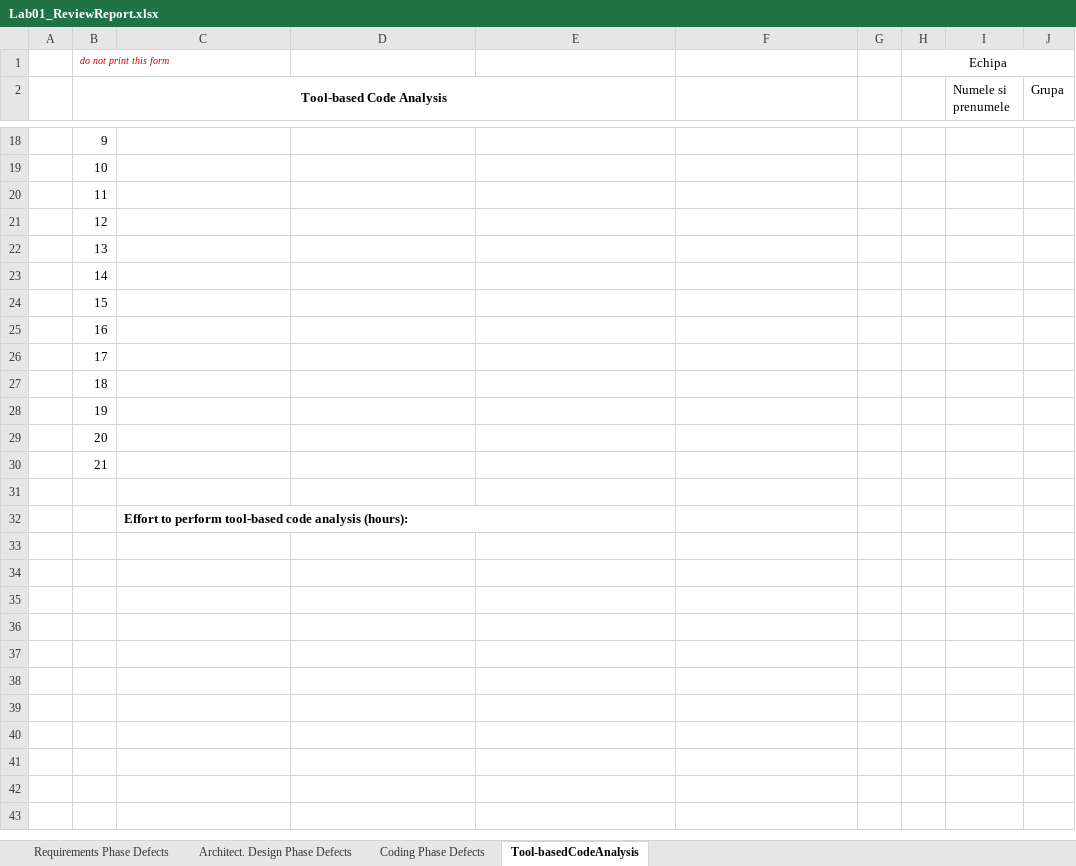
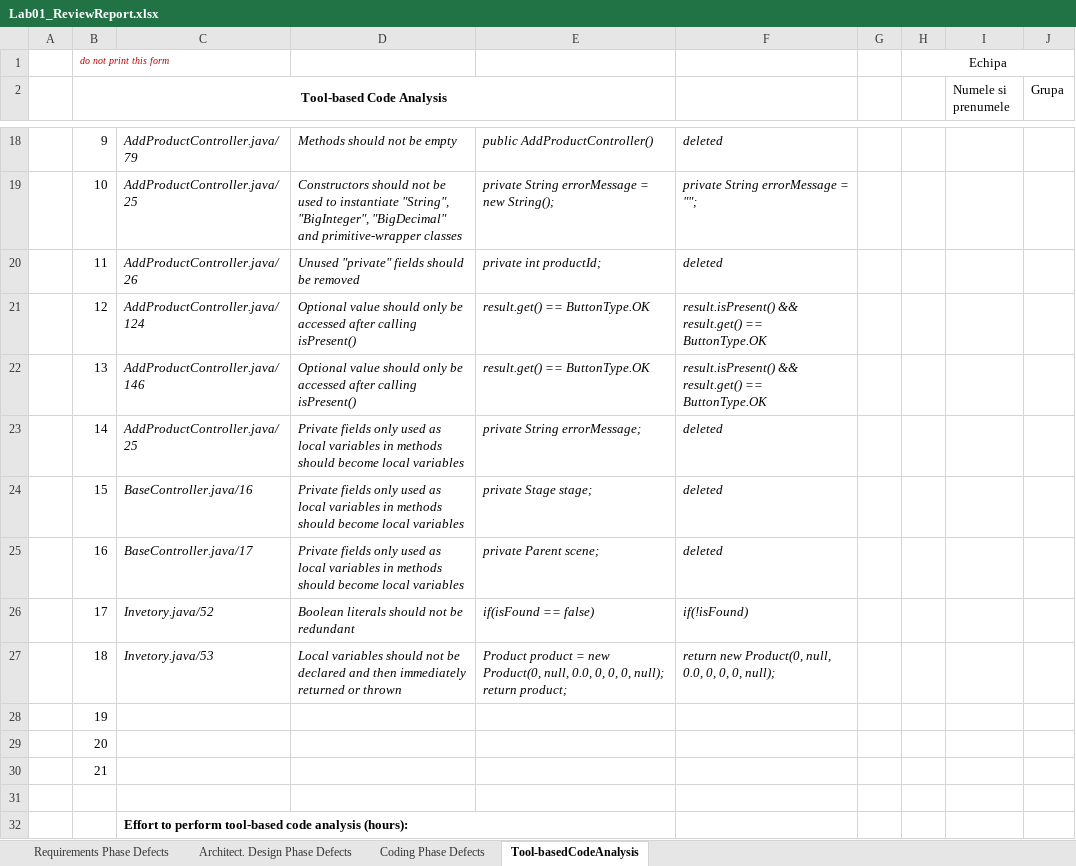
Before and after one commit to raresmoldovan07/mrir2562, an Excel workbook: Docs/Lab01/Lab01_ReviewReport.xlsx, sheet Tool-basedCodeAnalysis, drawn as a sheet; only a part is shown, gaps mark what is left out; values as stored, in another font and other column widths than the file's, no borders; ↵ is a line break in a cell; the diff covers the shown part only; the diff names each change by its address in the sheet, - before the commit and + after, or states it on an @@ line.

```diff
--- a/Docs/Lab01/Lab01_ReviewReport.xlsx (sheet Tool-basedCodeAnalysis)
+++ b/Docs/Lab01/Lab01_ReviewReport.xlsx (sheet Tool-basedCodeAnalysis)
-C18: (empty)
+C18: AddProductController.java/79
-D18: (empty)
+D18: Methods should not be empty
-E18: (empty)
+E18: public AddProductController()
-F18: (empty)
+F18: deleted
-C19: (empty)
+C19: AddProductController.java/25
-D19: (empty)
+D19: Constructors should not be used to instantiate "String", "BigInteger", "BigDecimal" and primitive-wrapper classes
-E19: (empty)
+E19: private String errorMessage = new String();
-F19: (empty)
+F19: private String errorMessage = "";
-C20: (empty)
+C20: AddProductController.java/26
-D20: (empty)
+D20: Unused "private" fields should be removed
-E20: (empty)
+E20: private int productId;
-F20: (empty)
+F20: deleted
-C21: (empty)
+C21: AddProductController.java/124
-D21:D22: (empty)
+D21:D22: Optional value should only be accessed after calling isPresent()
-E21:E22: (empty)
+E21:E22: result.get() == ButtonType.OK
-F21:F22: (empty)
+F21:F22: result.isPresent() && result.get() == ButtonType.OK
-C22: (empty)
+C22: AddProductController.java/146
-C23: (empty)
+C23: AddProductController.java/25
-D23:D25: (empty)
+D23:D25: Private fields only used as local variables in methods should become local variables
-E23: (empty)
+E23: private String errorMessage;
-F23:F25: (empty)
+F23:F25: deleted
-C24: (empty)
+C24: BaseController.java/16
-E24: (empty)
+E24: private Stage stage;
-C25: (empty)
+C25: BaseController.java/17
-E25: (empty)
+E25: private Parent scene;
-C26: (empty)
+C26: Invetory.java/52
-D26: (empty)
+D26: Boolean literals should not be redundant
-E26: (empty)
+E26: if(isFound == false)
-F26: (empty)
+F26: if(!isFound)
-C27: (empty)
+C27: Invetory.java/53
-D27: (empty)
+D27: Local variables should not be declared and then immediately returned or thrown
-E27: (empty)
+E27: Product product = new Product(0, null, 0.0, 0, 0, 0, null); ↵ return product;
-F27: (empty)
+F27: return new Product(0, null, 0.0, 0, 0, 0, null);
```
Also changed, not shown: 3 added rows, 3 removed rows and 32 edited cells elsewhere in this sheet, sheet Requirements Phase Defects, sheet Coding Phase Defects, sheet Architect. Design Phase Defects, 2 other files.
